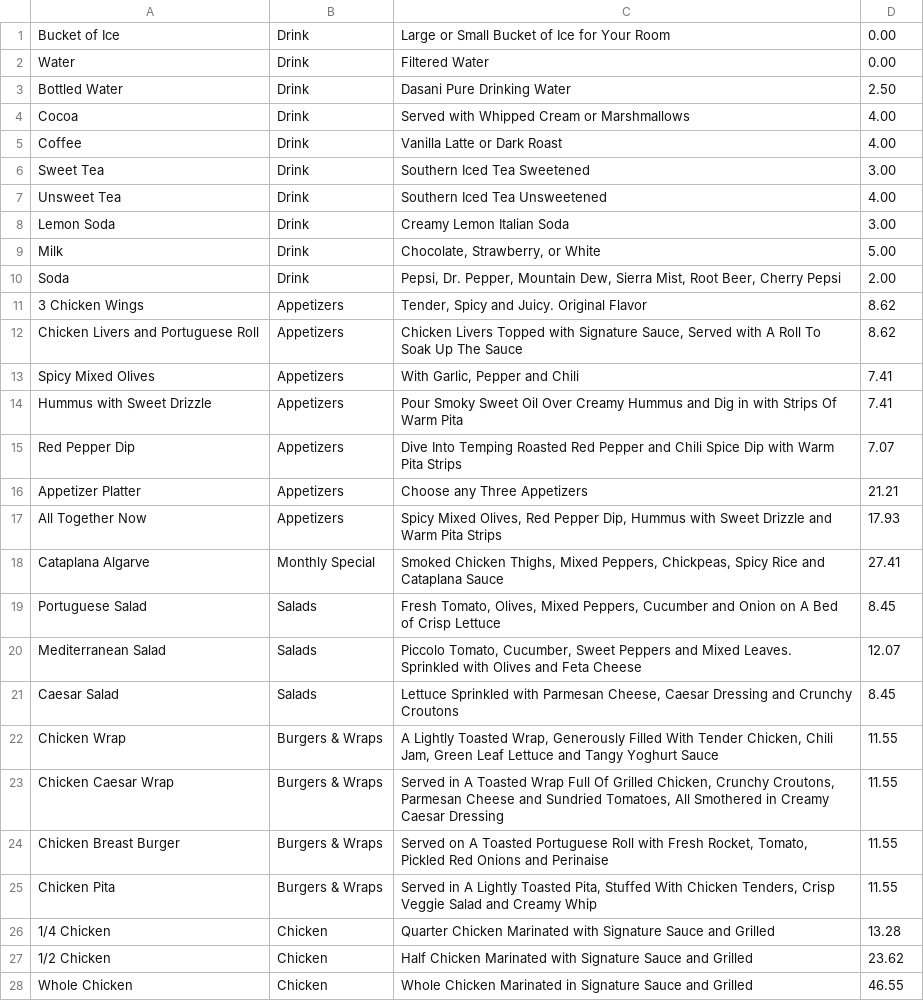
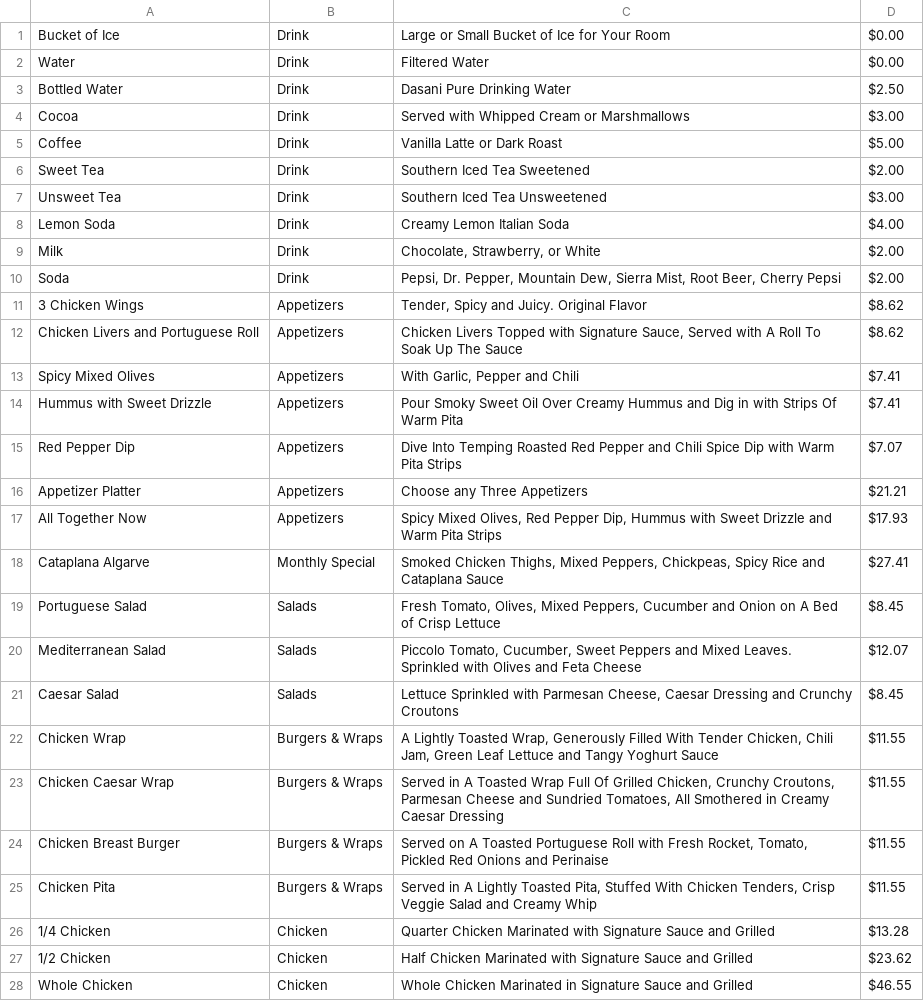
Before and after one commit to DakTheProgrammer/Hotel-Software, a CSV file: MockData/FoodItems.csv, drawn as a sheet; only a part is shown; the diff covers the shown part only.

```diff
--- a/MockData/FoodItems.csv
+++ b/MockData/FoodItems.csv
@@ -1,28 +1,28 @@
-Bucket of Ice,Drink,Large or Small Bucket of Ice for Your Room,0.00
-Water,Drink,Filtered Water,0.00
-Bottled Water,Drink,Dasani Pure Drinking Water,2.50
-Cocoa,Drink,Served with Whipped Cream or Marshmallows,4.00
-Coffee,Drink,Vanilla Latte or Dark Roast,4.00
-Sweet Tea,Drink,Southern Iced Tea Sweetened,3.00
-Unsweet Tea,Drink,Southern Iced Tea Unsweetened,4.00
-Lemon Soda,Drink,Creamy Lemon Italian Soda ,3.00
-Milk,Drink,"Chocolate, Strawberry, or White",5.00
-Soda,Drink,"Pepsi, Dr. Pepper, Mountain Dew, Sierra Mist, Root Beer, Cherry Pepsi",2.00
-3 Chicken Wings,Appetizers,"Tender, Spicy and Juicy. Original Flavor",8.62
-Chicken Livers and Portuguese Roll,Appetizers,"Chicken Livers Topped with Signature Sauce, Served with A Roll To Soak Up The Sauce",8.62
-Spicy Mixed Olives,Appetizers,"With Garlic, Pepper and Chili",7.41
-Hummus with Sweet Drizzle,Appetizers,Pour Smoky Sweet Oil Over Creamy Hummus and Dig in with Strips Of Warm Pita,7.41
-Red Pepper Dip,Appetizers,Dive Into Temping Roasted Red Pepper and Chili Spice Dip with Warm Pita Strips,7.07
-Appetizer Platter,Appetizers,Choose any Three Appetizers,21.21
-All Together Now,Appetizers,"Spicy Mixed Olives, Red Pepper Dip, Hummus with Sweet Drizzle and Warm Pita Strips",17.93
-Cataplana Algarve,Monthly Special,"Smoked Chicken Thighs, Mixed Peppers, Chickpeas, Spicy Rice and Cataplana Sauce",27.41
-Portuguese Salad,Salads,"Fresh Tomato, Olives, Mixed Peppers, Cucumber and Onion on A Bed of Crisp Lettuce",8.45
-Mediterranean Salad,Salads,"Piccolo Tomato, Cucumber, Sweet Peppers and Mixed Leaves. Sprinkled with Olives and Feta Cheese",12.07
-Caesar Salad,Salads,"Lettuce Sprinkled with Parmesan Cheese, Caesar Dressing and Crunchy Croutons",8.45
-Chicken Wrap,Burgers & Wraps,"A Lightly Toasted Wrap, Generously Filled With Tender Chicken, Chili Jam, Green Leaf Lettuce and Tangy Yoghurt Sauce",11.55
-Chicken Caesar Wrap,Burgers & Wraps,"Served in A Toasted Wrap Full Of Grilled Chicken, Crunchy Croutons, Parmesan Cheese and Sundried Tomatoes, All Smothered in Creamy Caesar Dressing",11.55
-Chicken Breast Burger,Burgers & Wraps,"Served on A Toasted Portuguese Roll with Fresh Rocket, Tomato, Pickled Red Onions and Perinaise",11.55
-Chicken Pita,Burgers & Wraps,"Served in A Lightly Toasted Pita, Stuffed With Chicken Tenders, Crisp Veggie Salad and Creamy Whip",11.55
-1/4 Chicken,Chicken,Quarter Chicken Marinated with Signature Sauce and Grilled,13.28
-1/2 Chicken,Chicken,Half Chicken Marinated with Signature Sauce and Grilled,23.62
-Whole Chicken,Chicken,Whole Chicken Marinated in Signature Sauce and Grilled,46.55
+Bucket of Ice,Drink,Large or Small Bucket of Ice for Your Room,$0.00
+Water,Drink,Filtered Water,$0.00
+Bottled Water,Drink,Dasani Pure Drinking Water,$2.50
+Cocoa,Drink,Served with Whipped Cream or Marshmallows,$3.00
+Coffee,Drink,Vanilla Latte or Dark Roast,$5.00
+Sweet Tea,Drink,Southern Iced Tea Sweetened,$2.00
+Unsweet Tea,Drink,Southern Iced Tea Unsweetened,$3.00
+Lemon Soda,Drink,Creamy Lemon Italian Soda ,$4.00
+Milk,Drink,"Chocolate, Strawberry, or White",$2.00
+Soda,Drink,"Pepsi, Dr. Pepper, Mountain Dew, Sierra Mist, Root Beer, Cherry Pepsi",$2.00
+3 Chicken Wings,Appetizers,"Tender, Spicy and Juicy. Original Flavor",$8.62
+Chicken Livers and Portuguese Roll,Appetizers,"Chicken Livers Topped with Signature Sauce, Served with A Roll To Soak Up The Sauce",$8.62
+Spicy Mixed Olives,Appetizers,"With Garlic, Pepper and Chili",$7.41
+Hummus with Sweet Drizzle,Appetizers,Pour Smoky Sweet Oil Over Creamy Hummus and Dig in with Strips Of Warm Pita,$7.41
+Red Pepper Dip,Appetizers,Dive Into Temping Roasted Red Pepper and Chili Spice Dip with Warm Pita Strips,$7.07
+Appetizer Platter,Appetizers,Choose any Three Appetizers,$21.21
+All Together Now,Appetizers,"Spicy Mixed Olives, Red Pepper Dip, Hummus with Sweet Drizzle and Warm Pita Strips",$17.93
+Cataplana Algarve,Monthly Special,"Smoked Chicken Thighs, Mixed Peppers, Chickpeas, Spicy Rice and Cataplana Sauce",$27.41
+Portuguese Salad,Salads,"Fresh Tomato, Olives, Mixed Peppers, Cucumber and Onion on A Bed of Crisp Lettuce",$8.45
+Mediterranean Salad,Salads,"Piccolo Tomato, Cucumber, Sweet Peppers and Mixed Leaves. Sprinkled with Olives and Feta Cheese",$12.07
+Caesar Salad,Salads,"Lettuce Sprinkled with Parmesan Cheese, Caesar Dressing and Crunchy Croutons",$8.45
+Chicken Wrap,Burgers & Wraps,"A Lightly Toasted Wrap, Generously Filled With Tender Chicken, Chili Jam, Green Leaf Lettuce and Tangy Yoghurt Sauce",$11.55
+Chicken Caesar Wrap,Burgers & Wraps,"Served in A Toasted Wrap Full Of Grilled Chicken, Crunchy Croutons, Parmesan Cheese and Sundried Tomatoes, All Smothered in Creamy Caesar Dressing",$11.55
+Chicken Breast Burger,Burgers & Wraps,"Served on A Toasted Portuguese Roll with Fresh Rocket, Tomato, Pickled Red Onions and Perinaise",$11.55
+Chicken Pita,Burgers & Wraps,"Served in A Lightly Toasted Pita, Stuffed With Chicken Tenders, Crisp Veggie Salad and Creamy Whip",$11.55
+1/4 Chicken,Chicken,Quarter Chicken Marinated with Signature Sauce and Grilled,$13.28
+1/2 Chicken,Chicken,Half Chicken Marinated with Signature Sauce and Grilled,$23.62
+Whole Chicken,Chicken,Whole Chicken Marinated in Signature Sauce and Grilled,$46.55
```
Also changed, not shown: 18 edited cells elsewhere in this file, MockData/InternetItems.csv, MockData/ToiletriesItems.csv, 11 other files.
